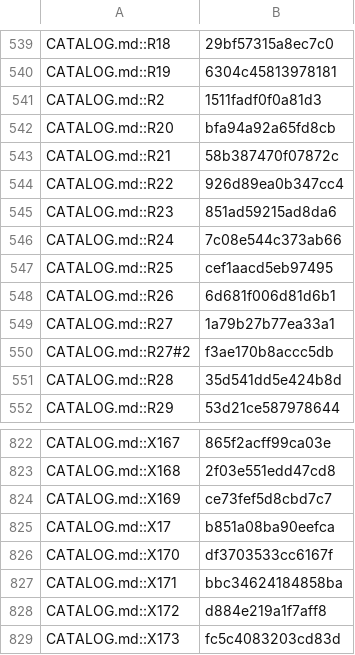
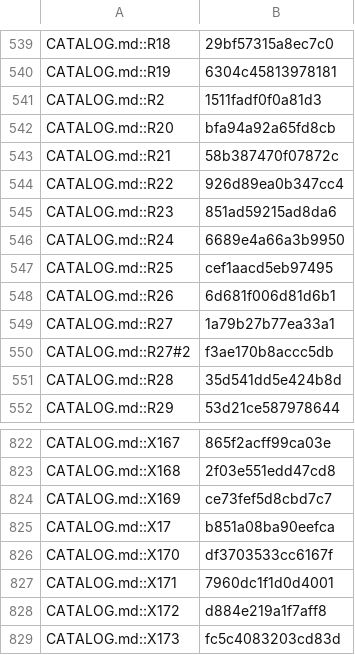
Before and after one commit to jivinstev/mc-mod-version-upgrade, a TSV file: docs/catalog-census.tsv, drawn as a sheet; only a part is shown, gaps mark what is left out.

```diff
--- a/docs/catalog-census.tsv
+++ b/docs/catalog-census.tsv
@@ -545,3 +545,3 @@ CATALOG.md::R22	926d89ea0b347cc4
 CATALOG.md::R23	851ad59215ad8da6
-CATALOG.md::R24	7c08e544c373ab66
+CATALOG.md::R24	6689e4a66a3b9950
 CATALOG.md::R25	cef1aacd5eb97495
@@ -826,3 +826,3 @@ CATALOG.md::X17	b851a08ba90eefca
 CATALOG.md::X170	df3703533cc6167f
-CATALOG.md::X171	bbc34624184858ba
+CATALOG.md::X171	7960dc1f1d0d4001
 CATALOG.md::X172	d884e219a1f7aff8
```
Also changed, not shown: 3 other files.
